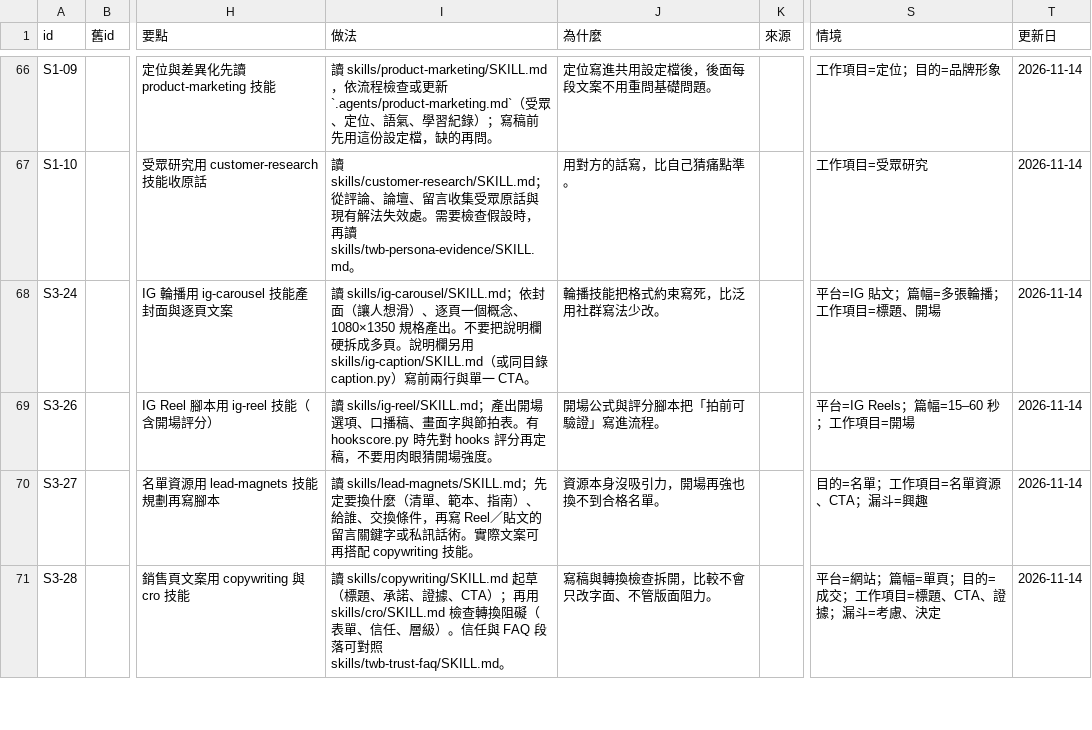
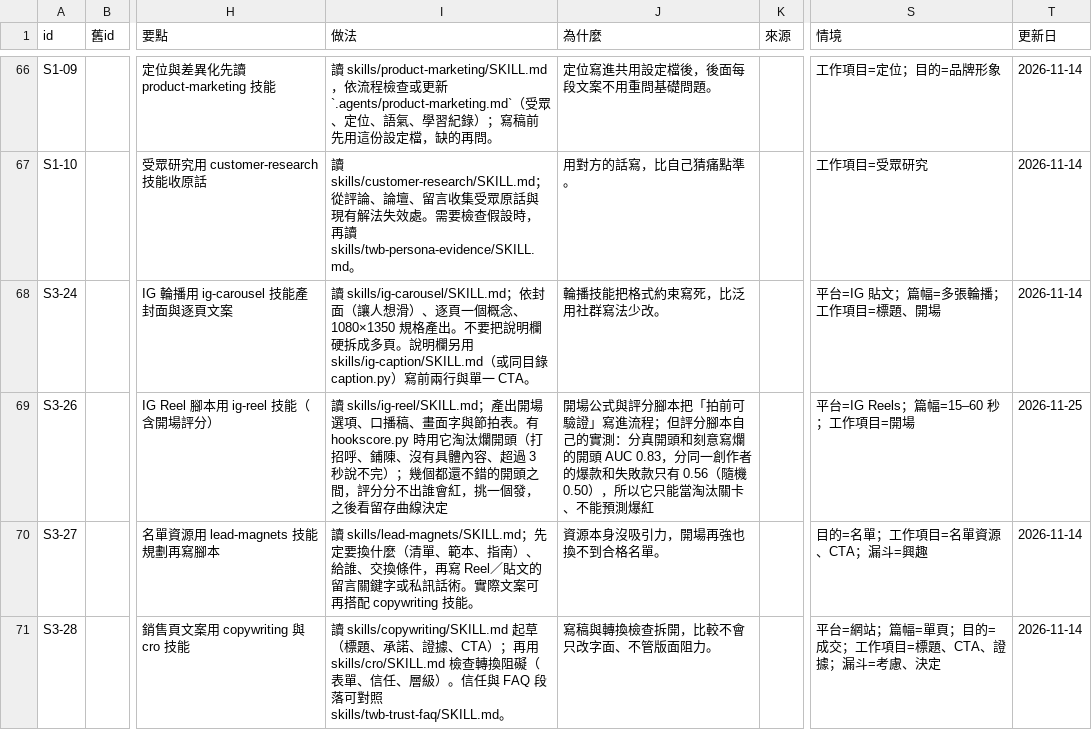
Before and after one commit to mick3412/marketing-playbook, a CSV file: data/entries.csv, drawn as a sheet; only a part is shown, gaps mark what is left out; the diff names each change by its address in the sheet, - before the commit and + after, or states it on an @@ line.

```diff
--- a/data/entries.csv
+++ b/data/entries.csv
-I69 (做法): …有 hookscore.py 時先對 hooks 評分再定稿，不要用肉眼猜開場強度。
+I69 (做法): …有 hookscore.py 時用它淘汰爛開頭（打招呼、鋪陳、沒有具體內容、超過 3 秒說不完）；幾個都還不錯的開頭之間，評分分不出誰會紅，挑一個發，之後看留存曲線決定
-J69 (為什麼): …寫進流程。
+J69 (為什麼): …寫進流程；但評分腳本自己的實測：分真開頭和刻意寫爛的開頭 AUC 0.83，分同一創作者的爆款和失敗款只有 0.56（隨機 0.50），所以它只能當淘汰關卡、不能預測爆紅
-T69 (更新日): 2026-11-14
+T69 (更新日): 2026-11-25
```
Also changed, not shown: data/runs.csv, data/tools.csv, 1 other file.
